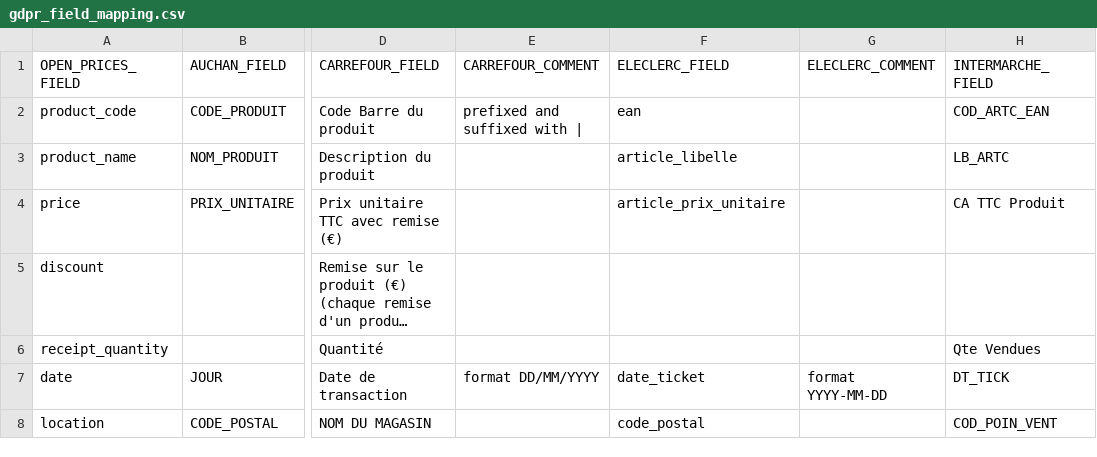
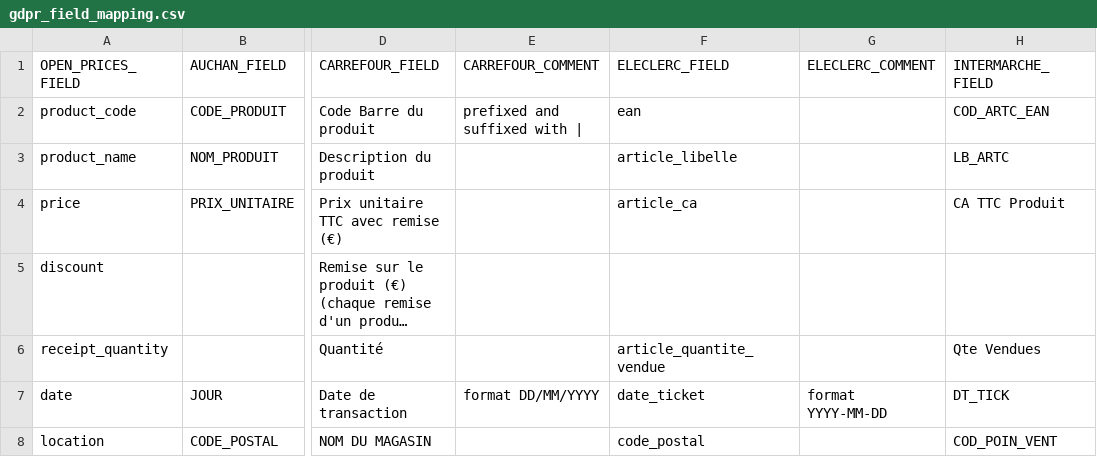
Before and after one commit to openfoodfacts/open-prices, a CSV file: scripts/gdpr/gdpr_field_mapping.csv, drawn as a sheet; only a part is shown, gaps mark what is left out; long unchanged cells end in …; the diff names each change by its address in the sheet, - before the commit and + after, or states it on an @@ line.

Commit message:
refactor(GDPR): improve Leclerc merge and price upload. ref #213

```diff
--- a/scripts/gdpr/gdpr_field_mapping.csv
+++ b/scripts/gdpr/gdpr_field_mapping.csv
-F4 (ELECLERC_FIELD): article_prix_unitaire
+F4 (ELECLERC_FIELD): article_ca
-F6 (ELECLERC_FIELD): (empty)
+F6 (ELECLERC_FIELD): article_quantite_vendue
```
Also changed, not shown: 2 other files.
